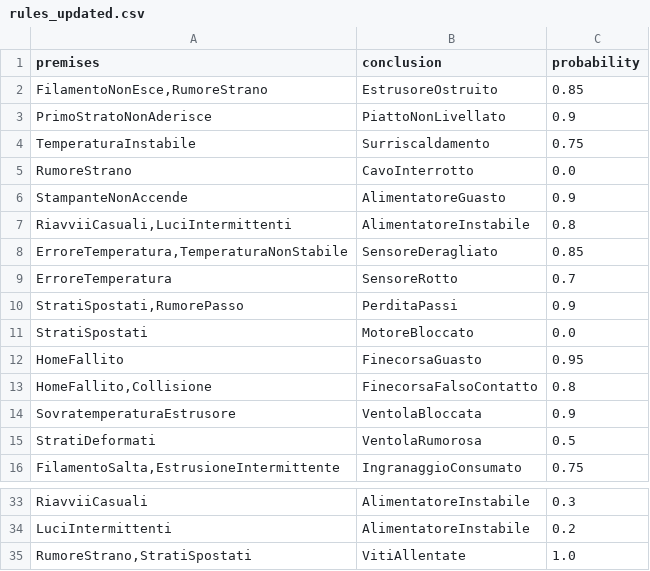
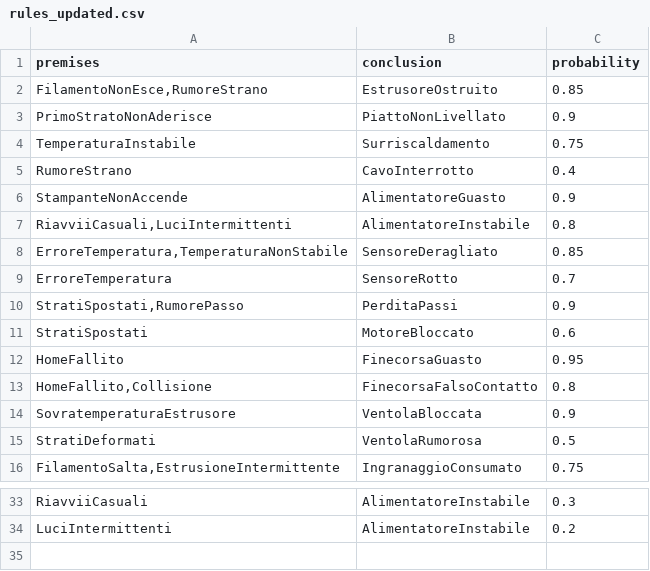
Before and after one commit to AntonioAL20/ICON3-25-26, a CSV file: data/rules_updated.csv, drawn as a sheet; only a part is shown, gaps mark what is left out.

Commit message:
modifica di rules_updated.csv

```diff
--- a/data/rules_updated.csv
+++ b/data/rules_updated.csv
@@ -4,3 +4,3 @@ PrimoStratoNonAderisce,PiattoNonLivellato,0.9
 TemperaturaInstabile,Surriscaldamento,0.75
-RumoreStrano,CavoInterrotto,0.0
+RumoreStrano,CavoInterrotto,0.4
 StampanteNonAccende,AlimentatoreGuasto,0.9
@@ -10,3 +10,3 @@ ErroreTemperatura,SensoreRotto,0.7
 "StratiSpostati,RumorePasso",PerditaPassi,0.9
-StratiSpostati,MotoreBloccato,0.0
+StratiSpostati,MotoreBloccato,0.6
 HomeFallito,FinecorsaGuasto,0.95
@@ -34,2 +34 @@ RiavviiCasuali,AlimentatoreInstabile,0.3
 LuciIntermittenti,AlimentatoreInstabile,0.2
-"RumoreStrano,StratiSpostati",VitiAllentate,1.0
```
